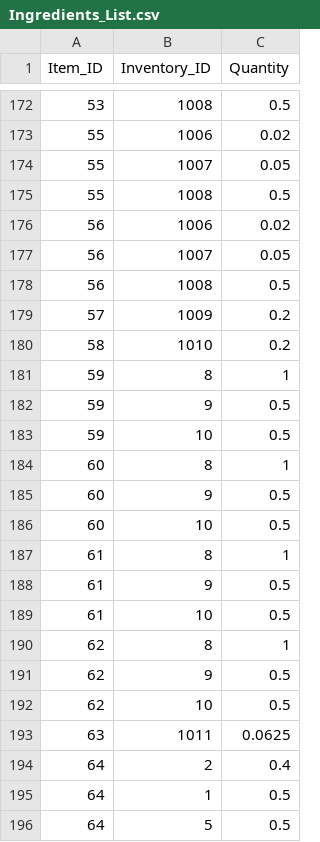
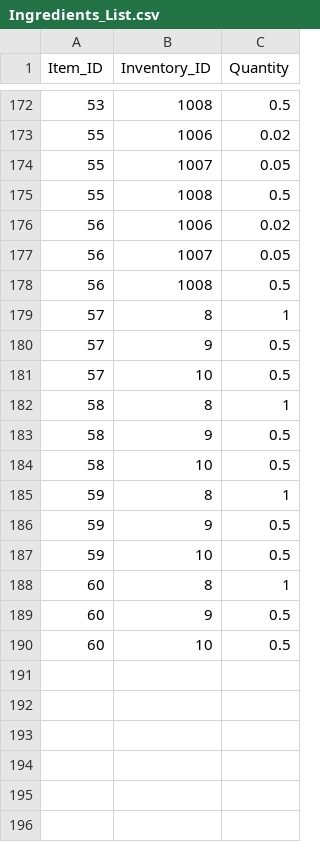
Before and after one commit to kachhabra02/CSCE-315-Hopdoddy, a CSV file: data/files/Ingredients_List.csv, drawn as a sheet; only a part is shown, gaps mark what is left out.

```diff
--- a/data/files/Ingredients_List.csv
+++ b/data/files/Ingredients_List.csv
@@ -178,4 +178,8 @@ Item_ID,Inventory_ID,Quantity
 56,1008,0.5
-57,1009,0.2
-58,1010,0.2
+57,8,1
+57,9,0.5
+57,10,0.5
+58,8,1
+58,9,0.5
+58,10,0.5
 59,8,1
@@ -186,11 +190 @@ Item_ID,Inventory_ID,Quantity
 60,10,0.5
-61,8,1
-61,9,0.5
-61,10,0.5
-62,8,1
-62,9,0.5
-62,10,0.5
-63,1011,0.0625
-64,2,0.4
-64,1,0.5
-64,5,0.5
```
Also changed, not shown: data/files/Inventory.csv, data/files/Menu.csv, 3 other files.
